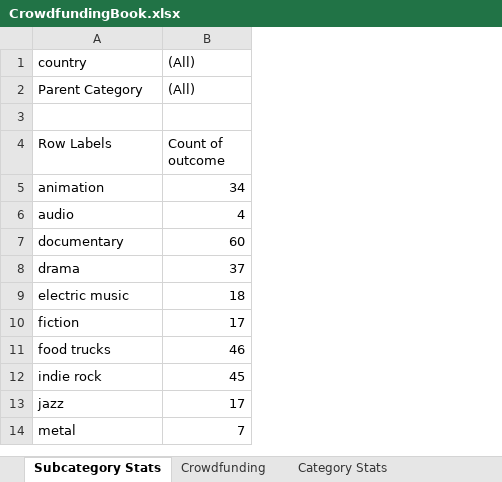
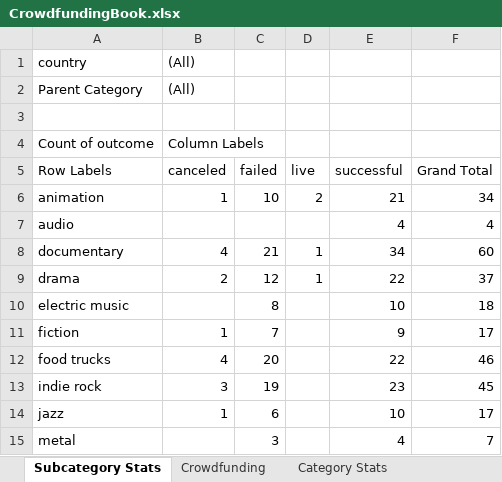
Before and after one commit to christinazermeno/excel-challenge, an Excel workbook: CrowdfundingBook.xlsx, sheet Subcategory Stats, drawn as a sheet; only a part is shown; values as stored, in another font and other column widths than the file's, no borders; charts and pictures not drawn; addresses are those after the commit; the diff names each change by its address in the sheet, - before the commit and + after, or states it on an @@ line.

Commit message:
Add files via upload

```diff
--- a/CrowdfundingBook.xlsx (sheet Subcategory Stats)
+++ b/CrowdfundingBook.xlsx (sheet Subcategory Stats)
+column B (canceled), rows 1-2: (All) | (All); rows 6-14: 1 |  | 4 | 2 |  | 1 | 4 | 3 | 1
+column C (failed), rows 6-15: 10 |  | 21 | 12 | 8 | 7 | 20 | 19 | 6 | 3
+column D (live), rows 6-9: 2 |  | 1 | 1
+column E (successful), rows 6-15: 21 | 4 | 34 | 22 | 10 | 9 | 22 | 23 | 10 | 4
-F1:F2 (Grand Total): (All)
+F1:F2 (Grand Total): (empty)
+row 4: Count of outcome | Column Labels
-F5: Count of outcome
+F5: Grand Total
```
Also changed, not shown: charts or pictures.
